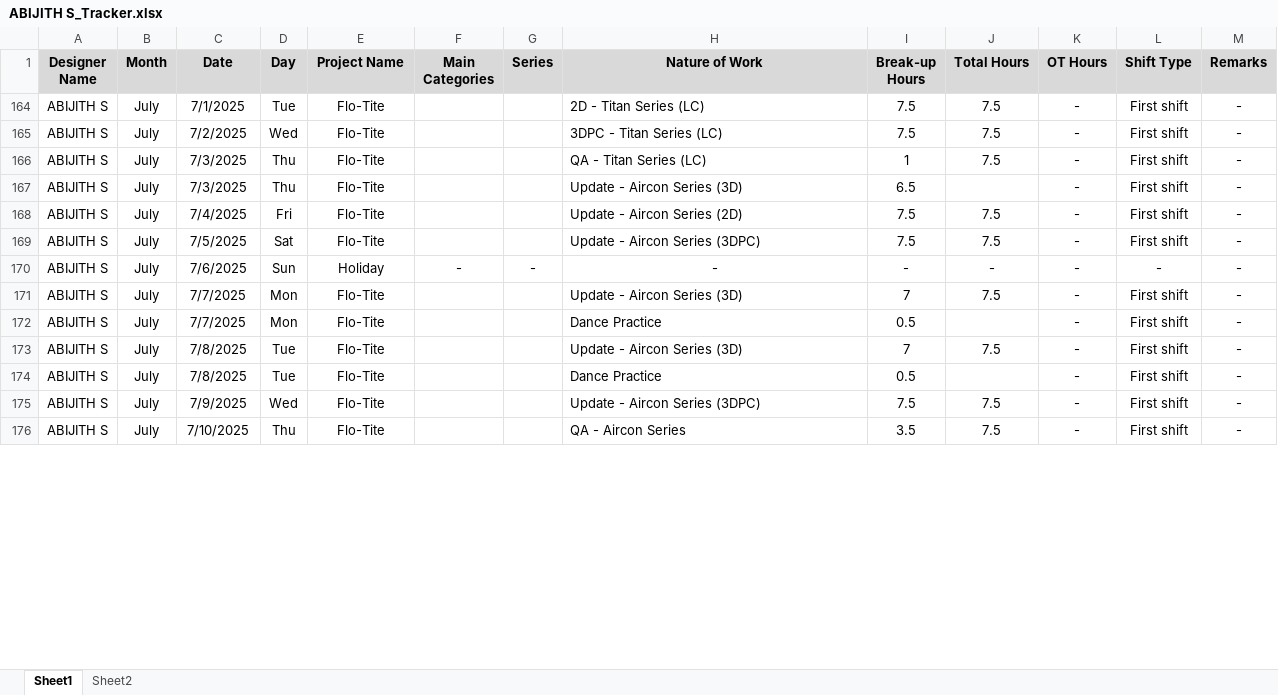
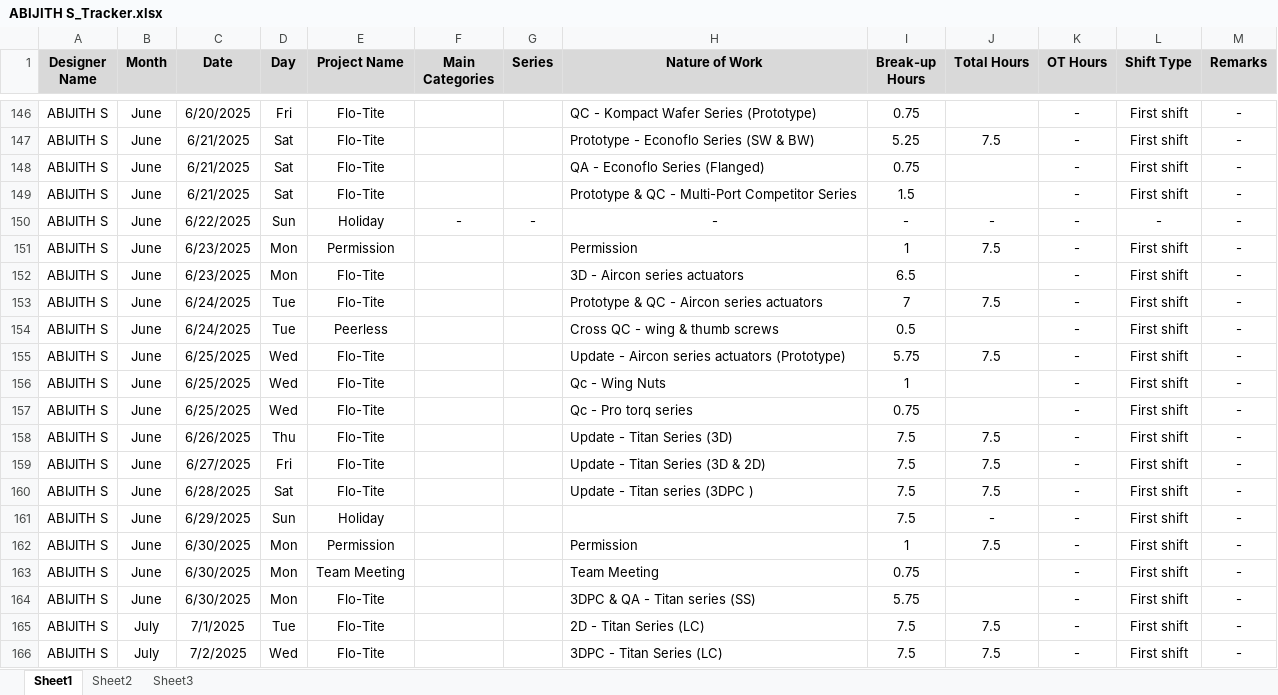
Before and after one commit to abijiths-git/project_toolkit, an Excel workbook: tracker/ABIJITH S_Tracker.xlsx, sheet Sheet1, drawn as a sheet; only a part is shown, gaps mark what is left out; the shorter side is filled out with more unchanged rows; values as stored, in another font and other column widths than the file's, no borders; the diff covers the shown part only; the diff names each change by its address in the sheet, - before the commit and + after, or states it on an @@ line.

Commit message:
Update ABIJITH S_Tracker.xlsx

```diff
--- a/tracker/ABIJITH S_Tracker.xlsx (sheet Sheet1)
+++ b/tracker/ABIJITH S_Tracker.xlsx (sheet Sheet1)
+sheet tab: Sheet3
@@ row 146 unhidden: ABIJITH S | June | 6/20/2025 | Fri | Flo-Tite |  |  | QC - Kompact Wafer Series (Prototype) | 0.75 |  | - | First shift | - @@
@@ row 147 unhidden: ABIJITH S | June | 6/21/2025 | Sat | Flo-Tite |  |  | Prototype - Econoflo Series (SW & BW) | 5.25 | 7.5 | - | First shift | - @@
@@ row 148 unhidden: ABIJITH S | June | 6/21/2025 | Sat | Flo-Tite |  |  | QA - Econoflo Series (Flanged) | 0.75 |  | - | First shift | - @@
@@ row 149 unhidden: ABIJITH S | June | 6/21/2025 | Sat | Flo-Tite |  |  | Prototype & QC - Multi-Port Competitor Series | 1.5 |  | - | First shift | - @@
@@ row 150 unhidden: ABIJITH S | June | 6/22/2025 | Sun | Holiday | - | - | - | - | - | - | - | - @@
+row 151: ABIJITH S | June | 6/23/2025 | Mon | Permission |  |  | Permission | 1 | 7.5 | - | First shift | -
@@ row 152 unhidden: ABIJITH S | June | 6/23/2025 | Mon | Flo-Tite |  |  | 3D - Aircon series actuators | 6.5 |  | - | First shift | - @@
@@ row 153 unhidden: ABIJITH S | June | 6/24/2025 | Tue | Flo-Tite |  |  | Prototype & QC - Aircon series actuators | 7 | 7.5 | - | First shift | - @@
@@ row 154 unhidden: ABIJITH S | June | 6/24/2025 | Tue | Peerless |  |  | Cross QC - wing & thumb screws | 0.5 |  | - | First shift | - @@
@@ row 155 unhidden: ABIJITH S | June | 6/25/2025 | Wed | Flo-Tite |  |  | Update - Aircon series actuators (Prototype) | 5.75 | 7.5 | - | First shift | - @@
@@ row 156 unhidden: ABIJITH S | June | 6/25/2025 | Wed | Flo-Tite |  |  | Qc - Wing Nuts | 1 |  | - | First shift | - @@
@@ row 157 unhidden: ABIJITH S | June | 6/25/2025 | Wed | Flo-Tite |  |  | Qc - Pro torq series | 0.75 |  | - | First shift | - @@
@@ row 158 unhidden: ABIJITH S | June | 6/26/2025 | Thu | Flo-Tite |  |  | Update - Titan Series (3D) | 7.5 | 7.5 | - | First shift | - @@
@@ row 159 unhidden: ABIJITH S | June | 6/27/2025 | Fri | Flo-Tite |  |  | Update - Titan Series (3D & 2D) | 7.5 | 7.5 | - | First shift | - @@
+row 160: ABIJITH S | June | 6/28/2025 | Sat | Flo-Tite |  |  | Update - Titan series (3DPC ) | 7.5 | 7.5 | - | First shift | -
+row 161: ABIJITH S | June | 6/29/2025 | Sun | Holiday |  |  |  | 7.5 | - | - | First shift | -
+row 162: ABIJITH S | June | 6/30/2025 | Mon | Permission |  |  | Permission | 1 | 7.5 | - | First shift | -
+row 163: ABIJITH S | June | 6/30/2025 | Mon | Team Meeting |  |  | Team Meeting | 0.75 |  | - | First shift | -
+row 164: ABIJITH S | June | 6/30/2025 | Mon | Flo-Tite |  |  | 3DPC & QA - Titan series (SS) | 5.75 |  | - | First shift | -
```
Also changed, not shown: 40 added rows, 108 hidden or unhidden rows and 4 edited cells elsewhere in this sheet, sheet Sheet2, formulas that keep their value, hidden cells.
